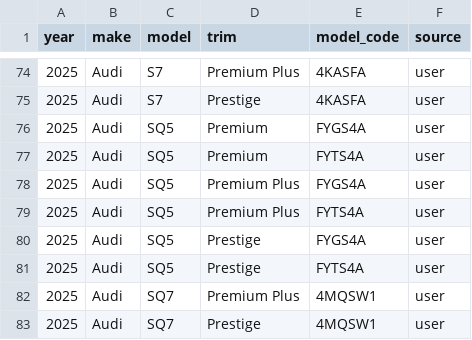
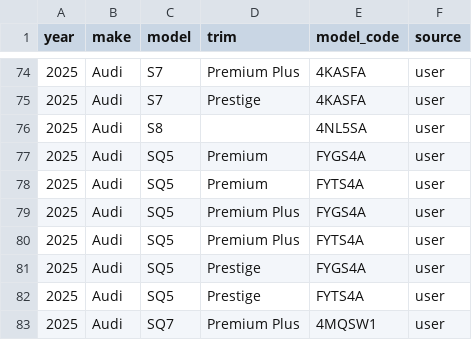
Before and after one commit to klb-text/map, a CSV file: Mappings.csv, drawn as a sheet; only a part is shown, gaps mark what is left out; the shorter side is filled out with more unchanged rows; the diff names each change by its address in the sheet, - before the commit and + after, or states it on an @@ line.

Commit message:
chore(mappings): upsert 1 row(s) via AFF UI - 1769535991.168507

```diff
--- a/Mappings.csv
+++ b/Mappings.csv
+row 76: 2025 | Audi | S8 |  | 4NL5SA | user
```
